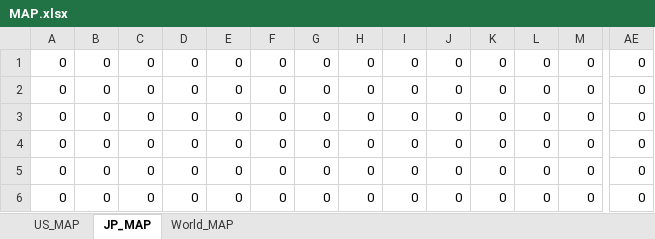
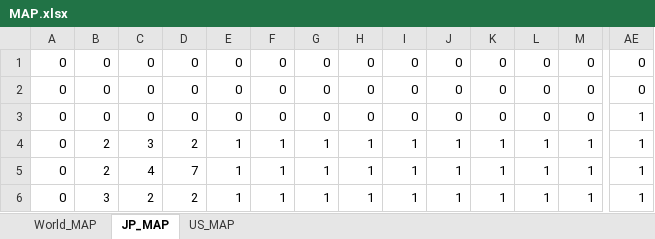
Before and after one commit to Gordonhosy/abm-fx, an Excel workbook: geographic_data/MAP.xlsx, sheet JP_MAP, drawn as a sheet; only a part is shown, gaps mark what is left out; values as stored, in another font and other column widths than the file's, no borders; conditional formats not drawn; the diff covers the shown part only; the diff names each change by its address in the sheet, - before the commit and + after, or states it on an @@ line.

```diff
--- a/geographic_data/MAP.xlsx (sheet JP_MAP)
+++ b/geographic_data/MAP.xlsx (sheet JP_MAP)
@@ sheet tab order changed: World_MAP | JP_MAP | US_MAP @@
-AE3:AE6: 0
+AE3:AE6: 1
-B4:B5: 0
+B4:B5: 2
-C4: 0
+C4: 3
-D4: 0
+D4: 2
-E4:E6: 0
+E4:E6: 1
-F4:F6: 0
+F4:F6: 1
-G4:G6: 0
+G4:G6: 1
-H4:H6: 0
+H4:H6: 1
-I4:I6: 0
+I4:I6: 1
-J4:J6: 0
+J4:J6: 1
-K4:K6: 0
+K4:K6: 1
-L4:L6: 0
+L4:L6: 1
-M4:M6: 0
+M4:M6: 1
-C5: 0
+C5: 4
-D5: 0
+D5: 7
-B6: 0
+B6: 3
-C6: 0
+C6: 2
-D6: 0
+D6: 2
```
Also changed, not shown: 864 edited cells elsewhere in this sheet, sheet US_MAP, 8 other files.
